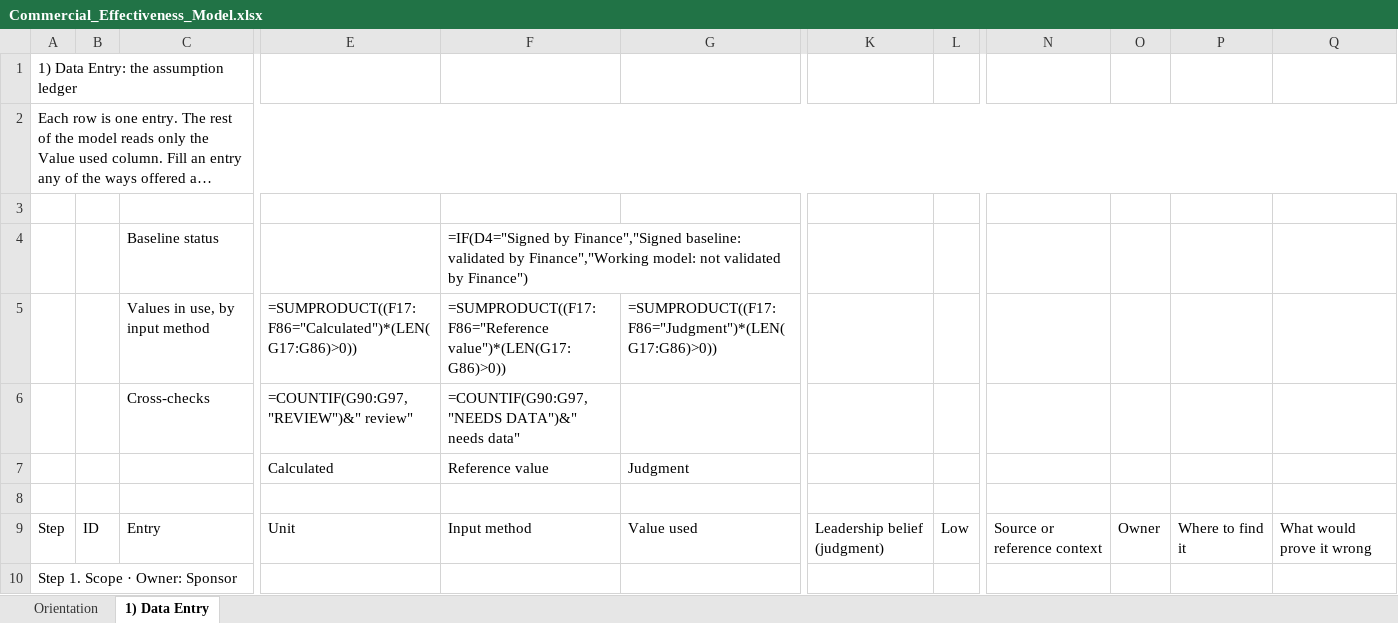
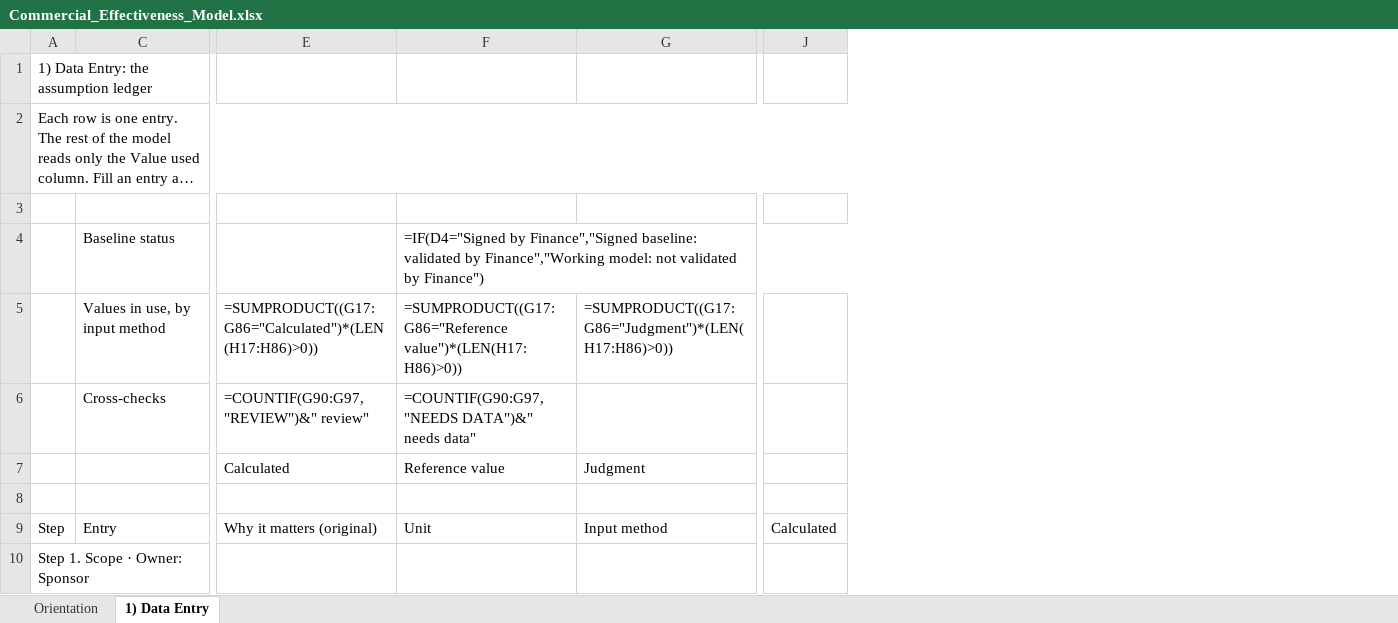
Before and after one commit to Hokies92/s-m-productivity-model-, an Excel workbook: workbook/Commercial_Effectiveness_Model.xlsx, sheet 1) Data Entry, drawn as a sheet; only a part is shown, gaps mark what is left out; long unchanged cells end in …; values as stored, in another font and other column widths than the file's, no cell formats; formulas without a stored value are shown as written; conditional formats not drawn; removed rows and columns are numbered as before the commit, all else as after; the diff covers the shown part only; the diff names each change by its address in the sheet, - before the commit and + after, or states it on an @@ line.

```diff
--- a/workbook/Commercial_Effectiveness_Model.xlsx (sheet 1) Data Entry)
+++ b/workbook/Commercial_Effectiveness_Model.xlsx (sheet 1) Data Entry)
@@ column B hidden, row 9: ID @@
+column E, rows 5-9: =SUMPRODUCT((G17:G86="Calculated")*(LEN(H17:H86)>0)) | =COUNTIF(G90:G97,"REVIEW")&" review" | Calculated |  | Why it matters (original)
-column G, rows 5-9: =SUMPRODUCT((F17:F86="Judgment")*(LEN(G17:G86)>0)) |  | Judgment |  | Value used
+column J, row 9: Calculated
-column K, row 9: Leadership belief (judgment)
-column L, row 9: Low
@@ column N hidden, row 9: Source or reference context @@
@@ column O hidden, row 9: Owner @@
@@ column P hidden, row 9: Where to find it @@
@@ column Q hidden, row 9: What would prove it wrong @@
-F4: (empty)
+F4: =IF(D4="Signed by Finance","Signed baseline: validated by Finance","Working model: not validated by Finance")
+F4:J4 merged
-G4: =IF(D4="Signed by Finance","Signed baseline: validated by Finance","Working model: not validated by Finance")
+G4: (empty)
-F4:J4 merged
-F5: =SUMPRODUCT((F17:F86="Calculated")*(LEN(G17:G86)>0))
+F5: =SUMPRODUCT((G17:G86="Reference value")*(LEN(H17:H86)>0))
-G5: =SUMPRODUCT((F17:F86="Reference value")*(LEN(G17:G86)>0))
+G5: =SUMPRODUCT((G17:G86="Judgment")*(LEN(H17:H86)>0))
-F6: =COUNTIF(G90:G97,"REVIEW")&" review"
+F6: =COUNTIF(G90:G97,"NEEDS DATA")&" needs data"
-G6: =COUNTIF(G90:G97,"NEEDS DATA")&" needs data"
+G6: (empty)
-F7: Calculated
+F7: Reference value
-G7: Reference value
+G7: Judgment
```
Also changed, not shown: 1 added column, 2 removed columns and 111 edited cells elsewhere in this sheet, sheet Orientation, cell formats, 3 other files.
